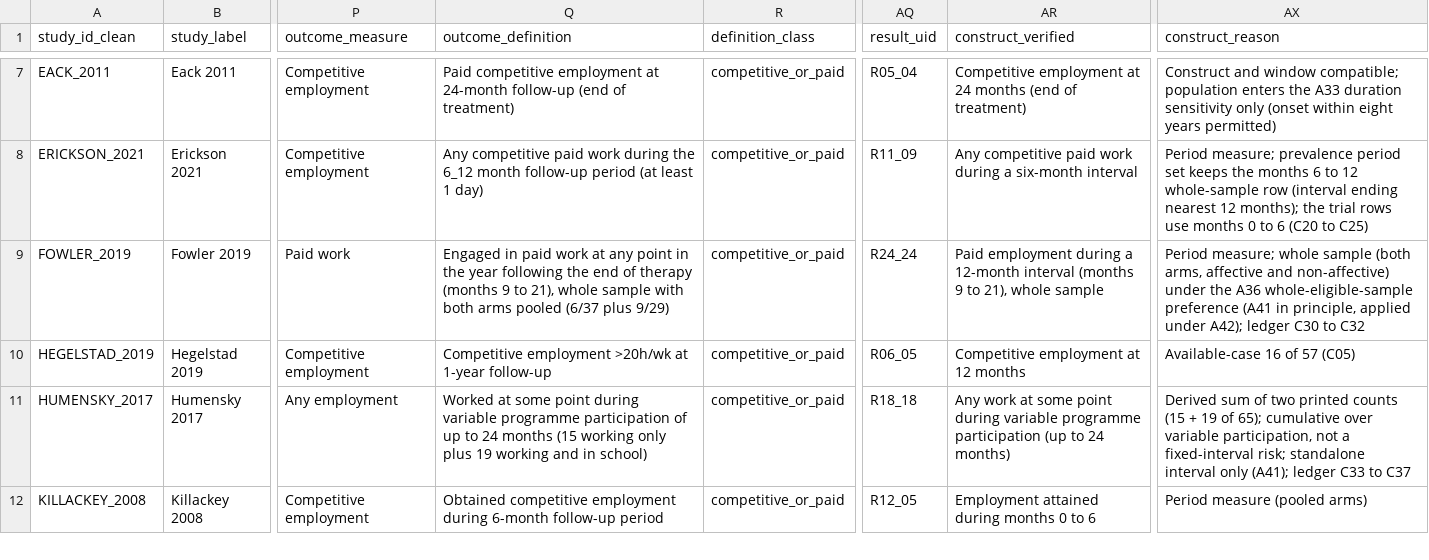
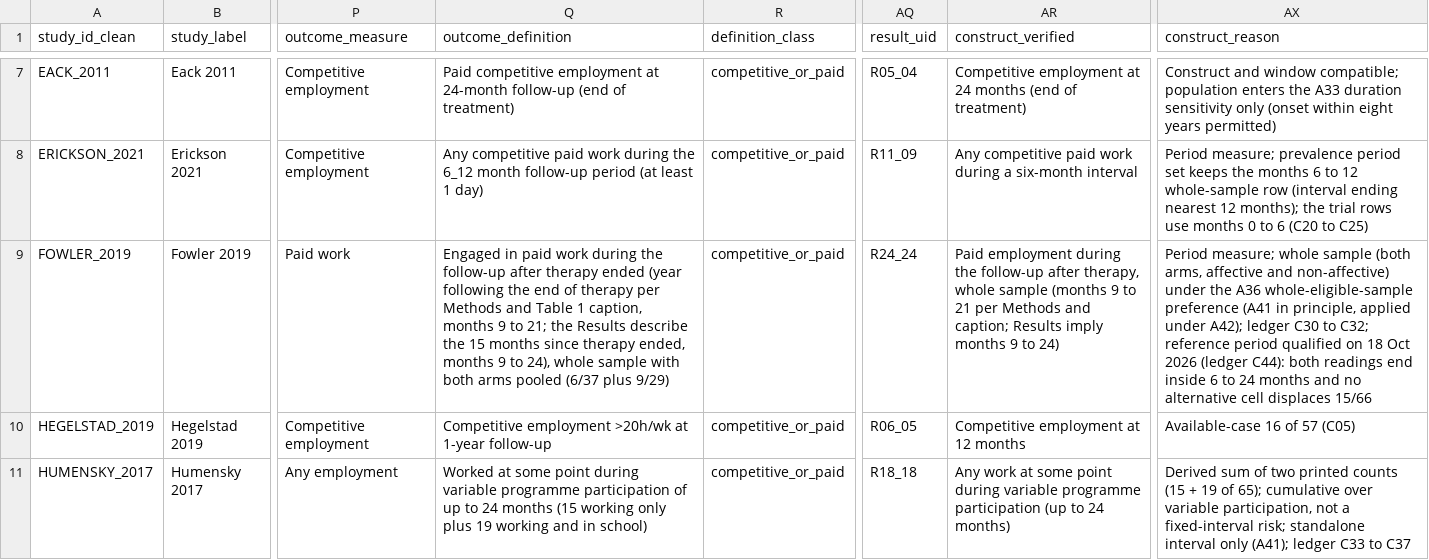
Before and after one commit to ricardotwumasi/employment-early-psychosis, a CSV file: data/derived/release_prevalence.csv, drawn as a sheet; only a part is shown, gaps mark what is left out; the shorter side is filled out with more unchanged rows; the diff names each change by its address in the sheet, - before the commit and + after, or states it on an @@ line.

```diff
--- a/data/derived/release_prevalence.csv
+++ b/data/derived/release_prevalence.csv
-Q9 (outcome_definition): …paid work at any point in the year following the end of therapy (months 9 to 21), whole sample…
+Q9 (outcome_definition): …paid work during the follow-up after therapy ended (year following the end of therapy per Methods and Table 1 caption, months 9 to 21; the Results describe the 15 months since therapy ended, months 9 to 24), whole sample…
-AR9 (construct_verified): …employment during a 12-month interval (months 9 to 21), whole sample
+AR9 (construct_verified): …employment during the follow-up after therapy, whole sample (months 9 to 21 per Methods and caption; Results imply months 9 to 24)
-AX9 (construct_reason): …C30 to C32
+AX9 (construct_reason): …C30 to C32; reference period qualified on 18 Oct 2026 (ledger C44): both readings end inside 6 to 24 months and no alternative cell displaces 15/66
```
Also changed, not shown: data/review/a33_universe_worklist.csv, data/review/correction_ledger.csv, 7 other files.
